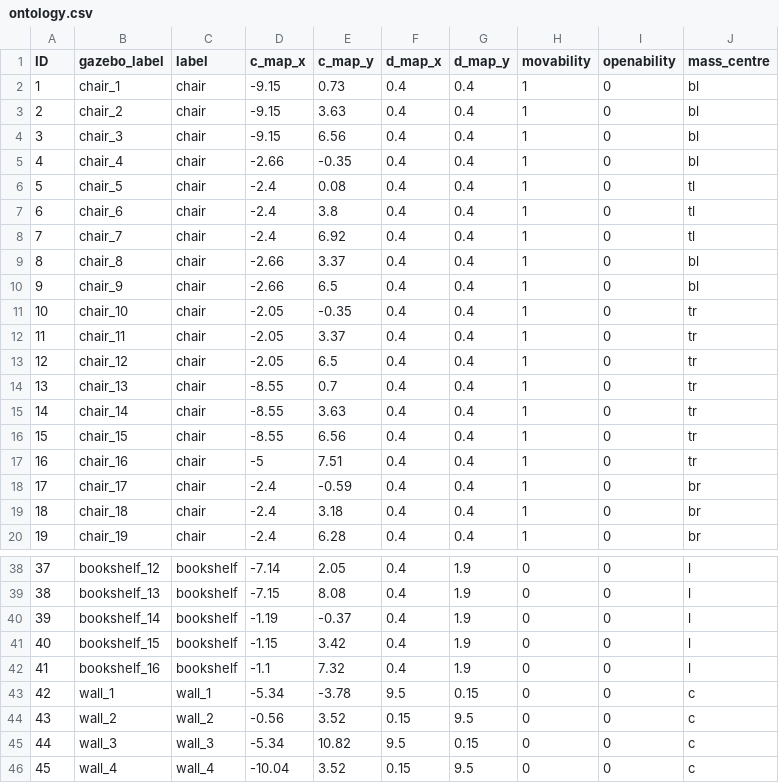
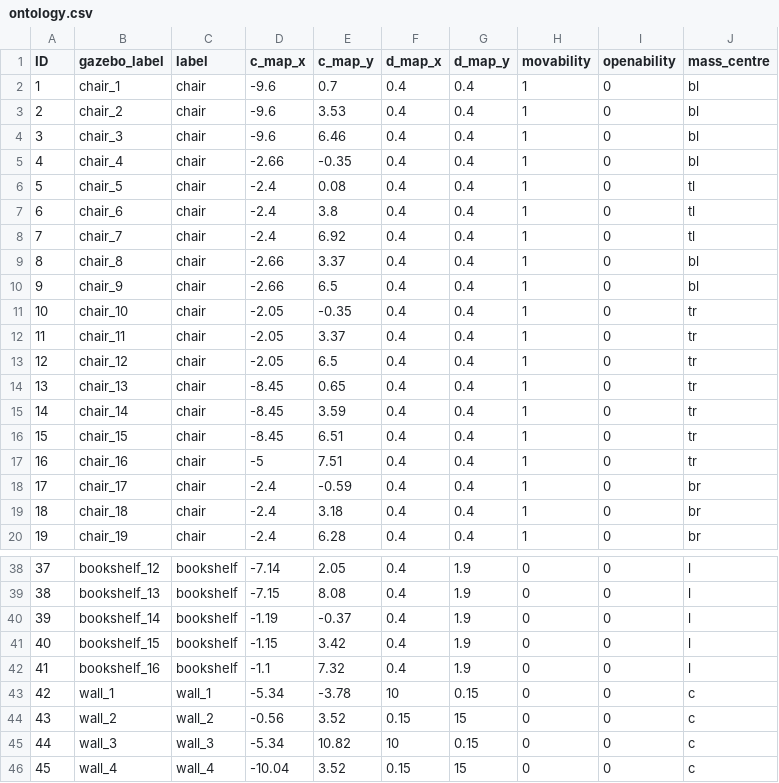
Before and after one commit to ah96/navigation_explainer, a CSV file: src/scenarios/library/ontology.csv, drawn as a sheet; only a part is shown, gaps mark what is left out.

```diff
--- a/src/scenarios/library/ontology.csv
+++ b/src/scenarios/library/ontology.csv
@@ -1,5 +1,5 @@
 ID,gazebo_label,label,c_map_x,c_map_y,d_map_x,d_map_y,movability,openability,mass_centre
-1,chair_1,chair,-9.15,0.73,0.4,0.4,1,0,bl
-2,chair_2,chair,-9.15,3.63,0.4,0.4,1,0,bl
-3,chair_3,chair,-9.15,6.56,0.4,0.4,1,0,bl
+1,chair_1,chair,-9.6,0.7,0.4,0.4,1,0,bl
+2,chair_2,chair,-9.6,3.53,0.4,0.4,1,0,bl
+3,chair_3,chair,-9.6,6.46,0.4,0.4,1,0,bl
 4,chair_4,chair,-2.66,-0.35,0.4,0.4,1,0,bl
@@ -13,5 +13,5 @@ ID,gazebo_label,label,c_map_x,c_map_y,d_map_x,d_map_y,movability,openability,mas
 12,chair_12,chair,-2.05,6.5,0.4,0.4,1,0,tr
-13,chair_13,chair,-8.55,0.7,0.4,0.4,1,0,tr
-14,chair_14,chair,-8.55,3.63,0.4,0.4,1,0,tr
-15,chair_15,chair,-8.55,6.56,0.4,0.4,1,0,tr
+13,chair_13,chair,-8.45,0.65,0.4,0.4,1,0,tr
+14,chair_14,chair,-8.45,3.59,0.4,0.4,1,0,tr
+15,chair_15,chair,-8.45,6.51,0.4,0.4,1,0,tr
 16,chair_16,chair,-5,7.51,0.4,0.4,1,0,tr
@@ -42,5 +42,5 @@ ID,gazebo_label,label,c_map_x,c_map_y,d_map_x,d_map_y,movability,openability,mas
 41,bookshelf_16,bookshelf,-1.1,7.32,0.4,1.9,0,0,l
-42,wall_1,wall_1,-5.34,-3.78,9.5,0.15,0,0,c
-43,wall_2,wall_2,-0.56,3.52,0.15,9.5,0,0,c
-44,wall_3,wall_3,-5.34,10.82,9.5,0.15,0,0,c
-45,wall_4,wall_4,-10.04,3.52,0.15,9.5,0,0,c
+42,wall_1,wall_1,-5.34,-3.78,10,0.15,0,0,c
+43,wall_2,wall_2,-0.56,3.52,0.15,15,0,0,c
+44,wall_3,wall_3,-5.34,10.82,10,0.15,0,0,c
+45,wall_4,wall_4,-10.04,3.52,0.15,15,0,0,c
```
Also changed, not shown: 2 other files.
